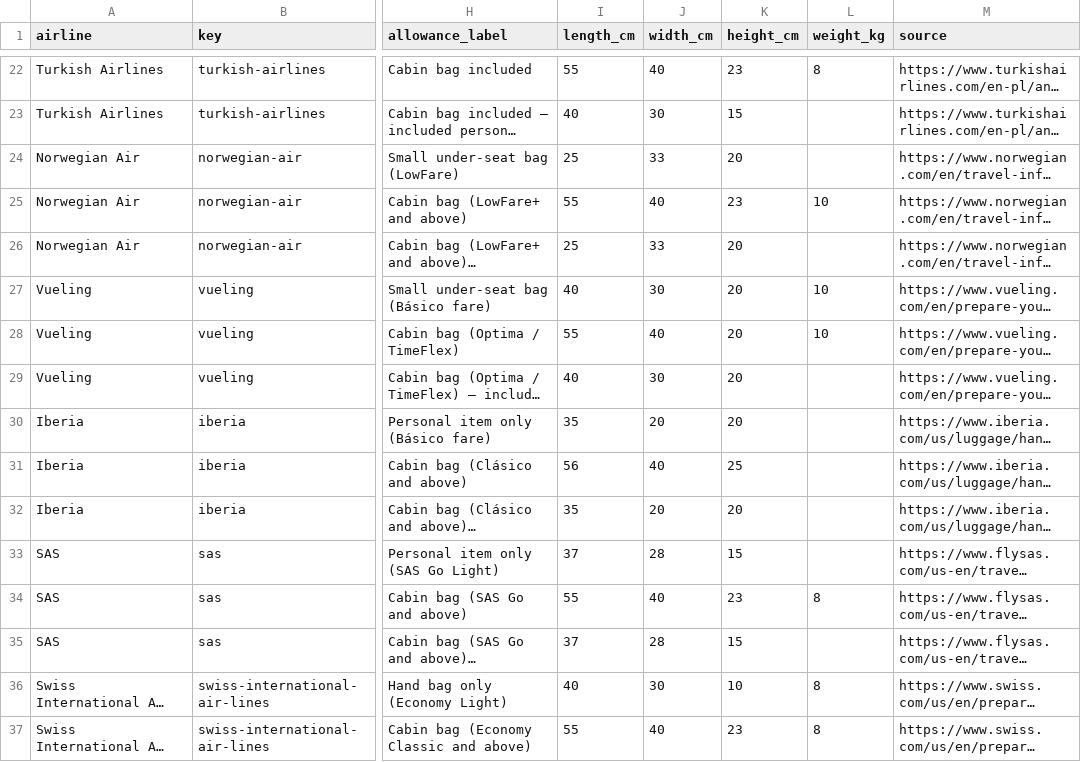
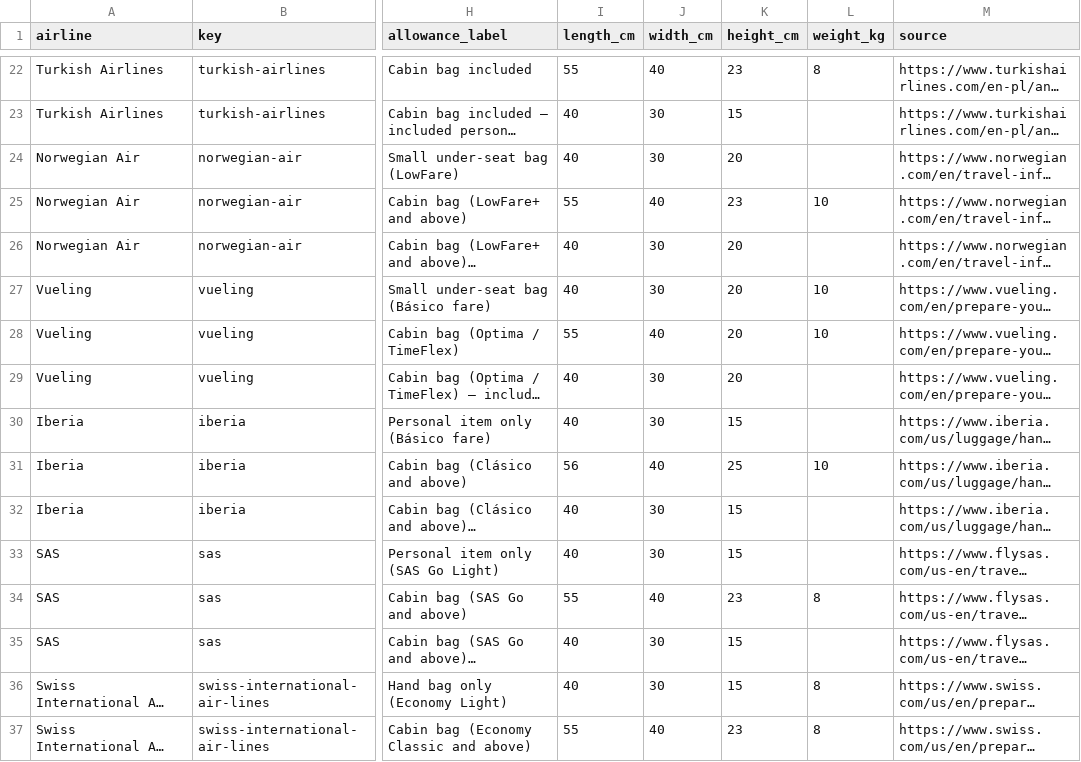
Before and after one commit to Glenweb/CV, a CSV file: lft/data/lft-carry-on-allowances.csv, drawn as a sheet; only a part is shown, gaps mark what is left out; long unchanged cells end in …; the diff covers the shown part only; the diff names each change by its address in the sheet, - before the commit and + after, or states it on an @@ line.

```diff
--- a/lft/data/lft-carry-on-allowances.csv
+++ b/lft/data/lft-carry-on-allowances.csv
-I24 (length_cm): 25
+I24 (length_cm): 40
-J24 (width_cm): 33
+J24 (width_cm): 30
-I26 (length_cm): 25
+I26 (length_cm): 40
-J26 (width_cm): 33
+J26 (width_cm): 30
-I30 (length_cm): 35
+I30 (length_cm): 40
-J30 (width_cm): 20
+J30 (width_cm): 30
-K30 (height_cm): 20
+K30 (height_cm): 15
-L31 (weight_kg): (empty)
+L31 (weight_kg): 10
-I32 (length_cm): 35
+I32 (length_cm): 40
-J32 (width_cm): 20
+J32 (width_cm): 30
-K32 (height_cm): 20
+K32 (height_cm): 15
-I33 (length_cm): 37
+I33 (length_cm): 40
-J33 (width_cm): 28
+J33 (width_cm): 30
-I35 (length_cm): 37
+I35 (length_cm): 40
-J35 (width_cm): 28
+J35 (width_cm): 30
-K36 (height_cm): 10
+K36 (height_cm): 15
```
Also changed, not shown: 40 edited cells elsewhere in this file, 9 other files.
